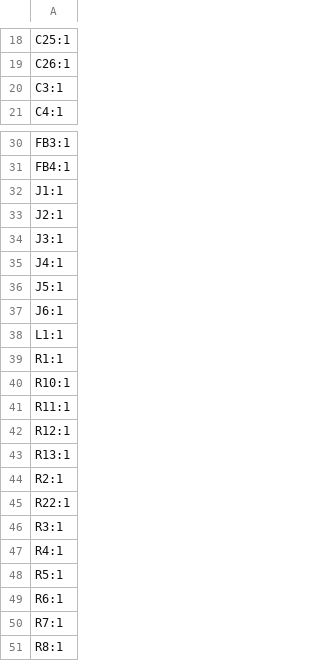
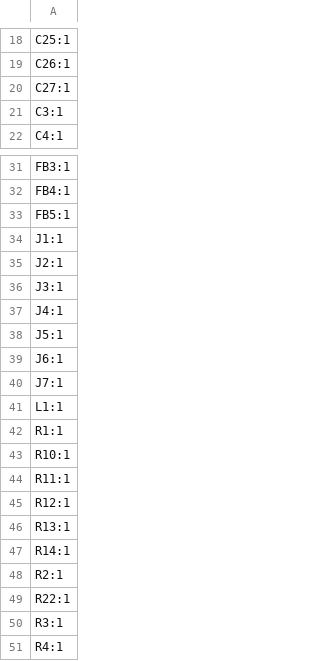
Before and after one commit to zOnlyKroks/pcb-consortium, a CSV file: FM-Radios/FM-Radio-v1/production/designators.csv, drawn as a sheet; only a part is shown, gaps mark what is left out; the shorter side is filled out with more unchanged rows.

```diff
--- a/FM-Radios/FM-Radio-v1/production/designators.csv
+++ b/FM-Radios/FM-Radio-v1/production/designators.csv
@@ -19,2 +19,3 @@ C25:1
 C26:1
+C27:1
 C3:1
@@ -31,2 +32,3 @@ FB3:1
 FB4:1
+FB5:1
 J1:1
@@ -37,2 +39,3 @@ J5:1
 J6:1
+J7:1
 L1:1
@@ -43,2 +46,3 @@ R12:1
 R13:1
+R14:1
 R2:1
```
Also changed, not shown: FM-Radios/FM-Radio-v1/production/bom.csv, FM-Radios/FM-Radio-v1/production/positions.csv, 19 other files.
